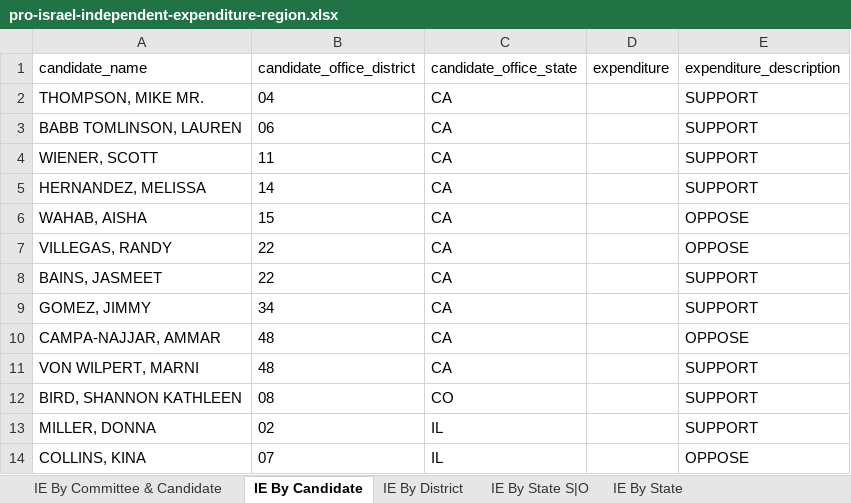
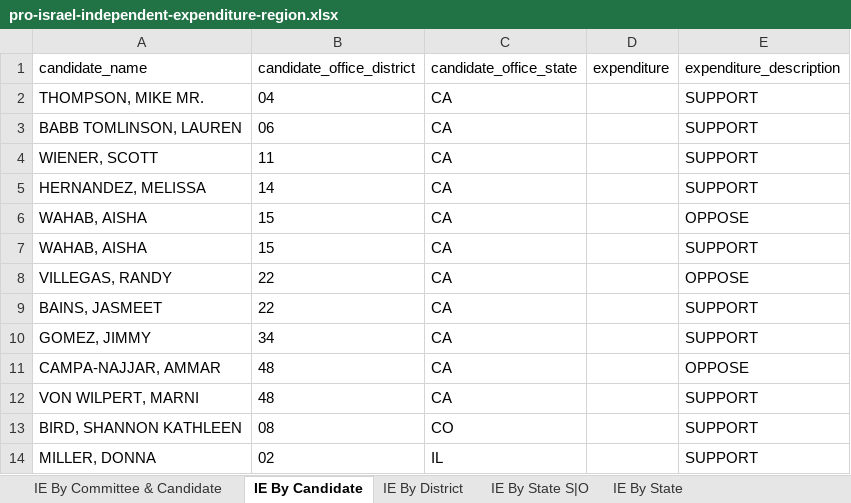
Before and after one commit to JJ-TrackAIPAC/TrackAIPAC, an Excel workbook: reports/pro-israel/pro-israel-independent-expenditure-region.xlsx, sheet IE By Candidate, drawn as a sheet; only a part is shown; the shorter side is filled out with more unchanged rows; values as stored, in another font and other column widths than the file's, no borders; table styles not drawn; the diff names each change by its address in the sheet, - before the commit and + after, or states it on an @@ line.

```diff
--- a/reports/pro-israel/pro-israel-independent-expenditure-region.xlsx (sheet IE By Candidate)
+++ b/reports/pro-israel/pro-israel-independent-expenditure-region.xlsx (sheet IE By Candidate)
+row 7: WAHAB, AISHA | 15 | CA |  | SUPPORT
```
Also changed, not shown: sheet IE By Committee & Candidate, sheet IE By District, reports/pro-big-tech/pro-big-tech-candidate-lobby-lifetime-report.xlsx, reports/pro-big-tech/pro-big-tech-disbursement-report.xlsx, 14 other files.
